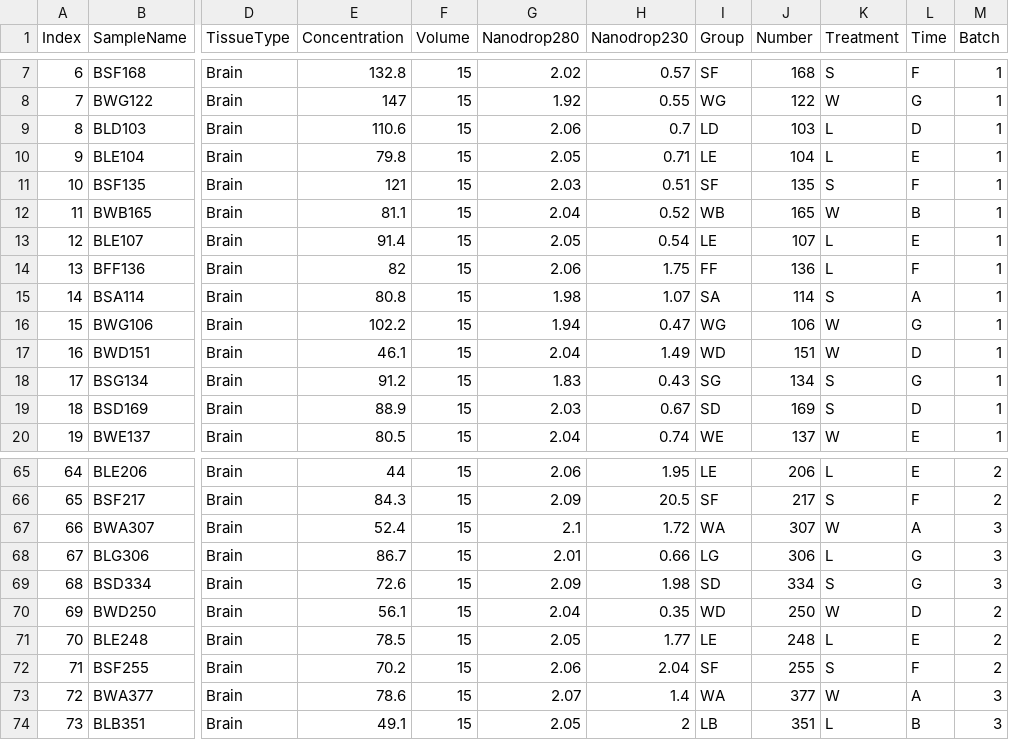
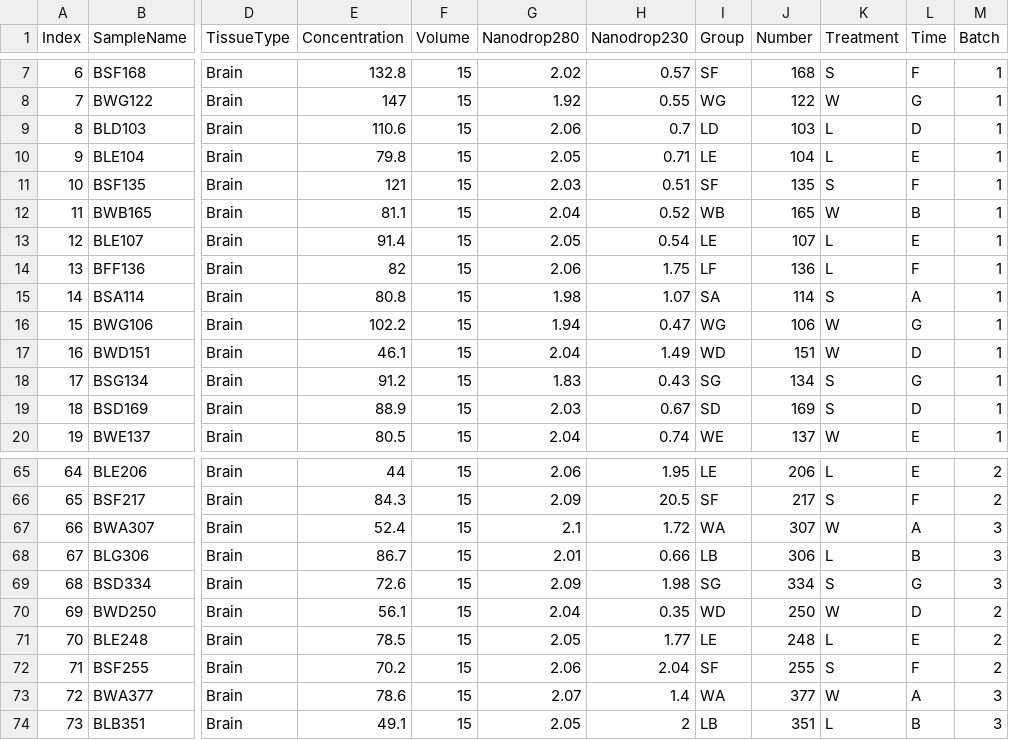
Before and after one commit to aperkes/TimecourseAnalysis, a CSV file: SampleInfo.csv, drawn as a sheet; only a part is shown, gaps mark what is left out; the diff names each change by its address in the sheet, - before the commit and + after, or states it on an @@ line.

Commit message:
fixed some typos, still stuck on MA-plot

```diff
--- a/SampleInfo.csv
+++ b/SampleInfo.csv
-I14 (Group): FF
+I14 (Group): LF
-I68 (Group): LG
+I68 (Group): LB
-L68 (Time): G
+L68 (Time): B
-I69 (Group): SD
+I69 (Group): SG
```
Also changed, not shown: 1 other file.
